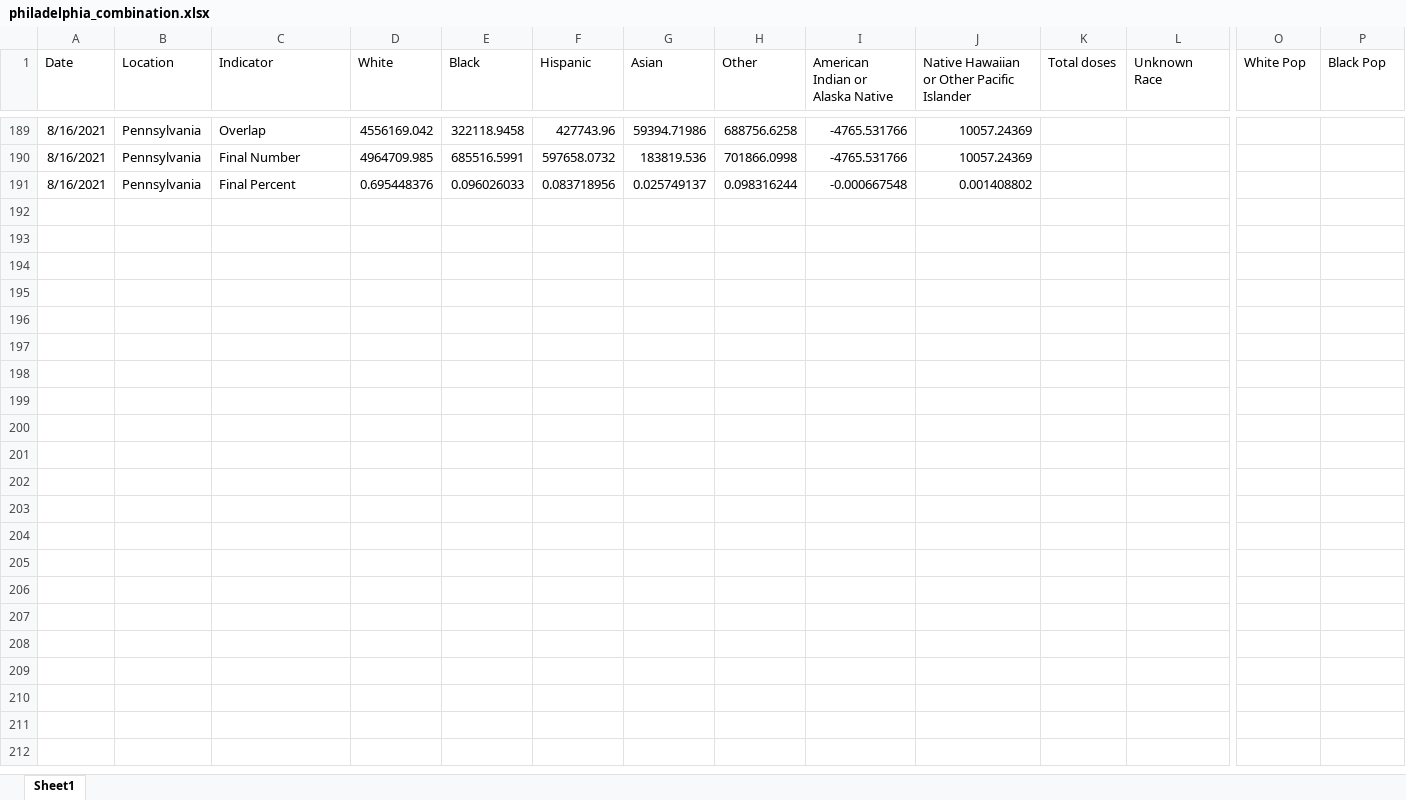
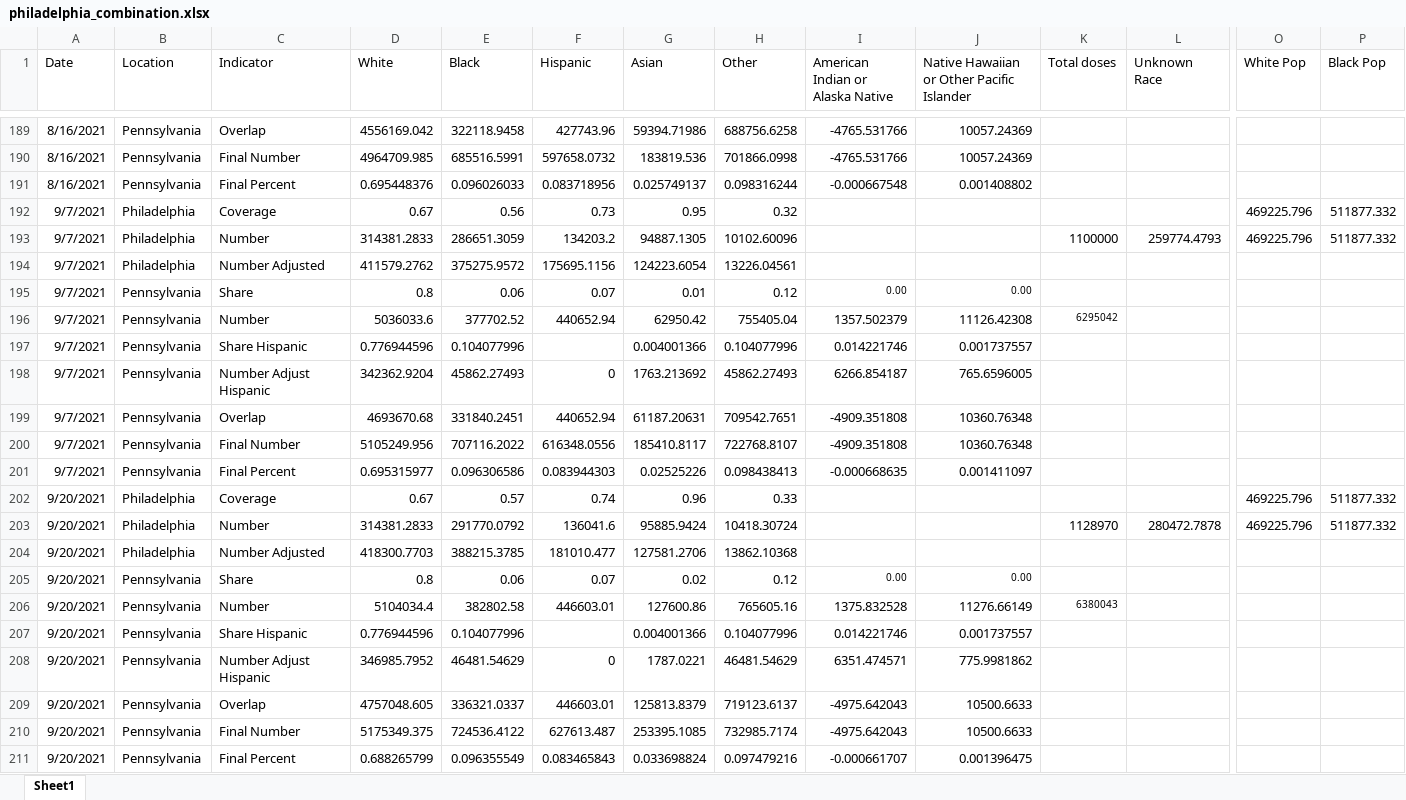
Before and after one commit to SC-COSMO/vax_disparities_dashboard, an Excel workbook: data/philadelphia_combination.xlsx, sheet Sheet1, drawn as a sheet; only a part is shown, gaps mark what is left out; values as stored, in another font and other column widths than the file's, no borders; rows hold the shown columns only; the diff names each change by its address in the sheet, - before the commit and + after, or states it on an @@ line.

```diff
--- a/data/philadelphia_combination.xlsx (sheet Sheet1)
+++ b/data/philadelphia_combination.xlsx (sheet Sheet1)
+row 192: 9/7/2021 | Philadelphia | Coverage | 0.67 | 0.56 | 0.73 | 0.95 | 0.32 |  |  |  |  | 469225.796 | 511877.332
+row 193: 9/7/2021 | Philadelphia | Number | 314381.2833 | 286651.3059 | 134203.2 | 94887.1305 | 10102.60096 |  |  | 1100000 | 259774.4793 | 469225.796 | 511877.332
+row 194: 9/7/2021 | Philadelphia | Number Adjusted | 411579.2762 | 375275.9572 | 175695.1156 | 124223.6054 | 13226.04561
+row 195: 9/7/2021 | Pennsylvania | Share | 0.8 | 0.06 | 0.07 | 0.01 | 0.12 | 0.00 | 0.00
+row 196: 9/7/2021 | Pennsylvania | Number | 5036033.6 | 377702.52 | 440652.94 | 62950.42 | 755405.04 | 1357.502379 | 11126.42308 | 6295042
+row 197: 9/7/2021 | Pennsylvania | Share Hispanic | 0.776944596 | 0.104077996 |  | 0.004001366 | 0.104077996 | 0.014221746 | 0.001737557
+row 198: 9/7/2021 | Pennsylvania | Number Adjust Hispanic | 342362.9204 | 45862.27493 | 0 | 1763.213692 | 45862.27493 | 6266.854187 | 765.6596005
+row 199: 9/7/2021 | Pennsylvania | Overlap | 4693670.68 | 331840.2451 | 440652.94 | 61187.20631 | 709542.7651 | -4909.351808 | 10360.76348
+row 200: 9/7/2021 | Pennsylvania | Final Number | 5105249.956 | 707116.2022 | 616348.0556 | 185410.8117 | 722768.8107 | -4909.351808 | 10360.76348
+row 201: 9/7/2021 | Pennsylvania | Final Percent | 0.695315977 | 0.096306586 | 0.083944303 | 0.02525226 | 0.098438413 | -0.000668635 | 0.001411097
+row 202: 9/20/2021 | Philadelphia | Coverage | 0.67 | 0.57 | 0.74 | 0.96 | 0.33 |  |  |  |  | 469225.796 | 511877.332
+row 203: 9/20/2021 | Philadelphia | Number | 314381.2833 | 291770.0792 | 136041.6 | 95885.9424 | 10418.30724 |  |  | 1128970 | 280472.7878 | 469225.796 | 511877.332
+row 204: 9/20/2021 | Philadelphia | Number Adjusted | 418300.7703 | 388215.3785 | 181010.477 | 127581.2706 | 13862.10368
+row 205: 9/20/2021 | Pennsylvania | Share | 0.8 | 0.06 | 0.07 | 0.02 | 0.12 | 0.00 | 0.00
+row 206: 9/20/2021 | Pennsylvania | Number | 5104034.4 | 382802.58 | 446603.01 | 127600.86 | 765605.16 | 1375.832528 | 11276.66149 | 6380043
+row 207: 9/20/2021 | Pennsylvania | Share Hispanic | 0.776944596 | 0.104077996 |  | 0.004001366 | 0.104077996 | 0.014221746 | 0.001737557
+row 208: 9/20/2021 | Pennsylvania | Number Adjust Hispanic | 346985.7952 | 46481.54629 | 0 | 1787.0221 | 46481.54629 | 6351.474571 | 775.9981862
+row 209: 9/20/2021 | Pennsylvania | Overlap | 4757048.605 | 336321.0337 | 446603.01 | 125813.8379 | 719123.6137 | -4975.642043 | 10500.6633
+row 210: 9/20/2021 | Pennsylvania | Final Number | 5175349.375 | 724536.4122 | 627613.487 | 253395.1085 | 732985.7174 | -4975.642043 | 10500.6633
+row 211: 9/20/2021 | Pennsylvania | Final Percent | 0.688265799 | 0.096355549 | 0.083465843 | 0.033698824 | 0.097479216 | -0.000661707 | 0.001396475
```
Also changed, not shown: 8 other files.
